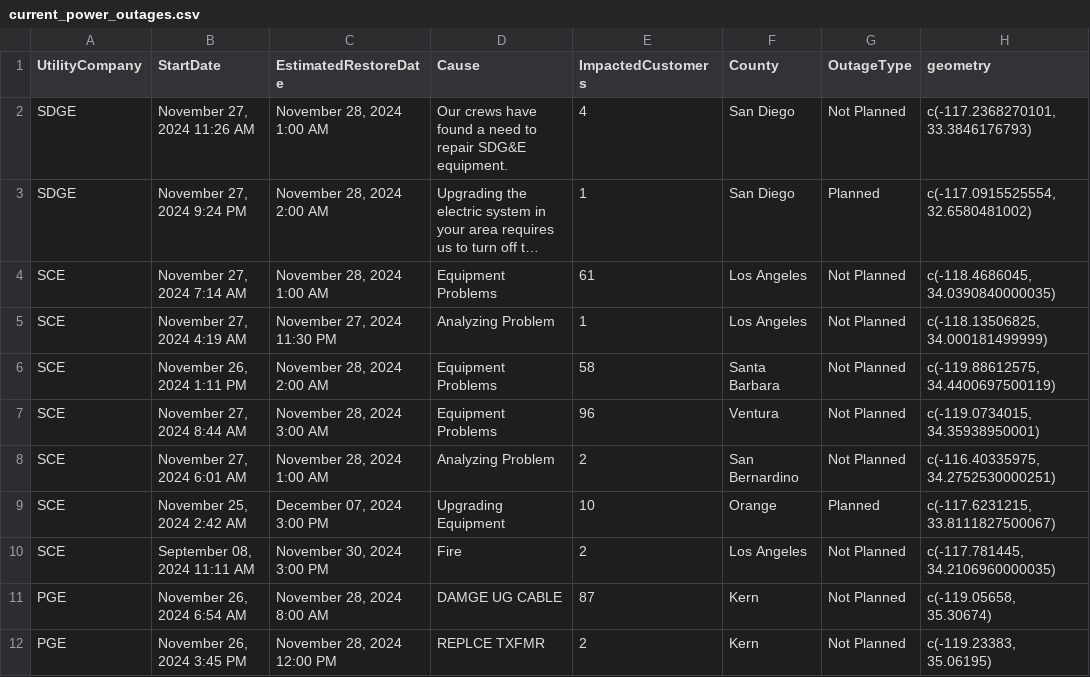
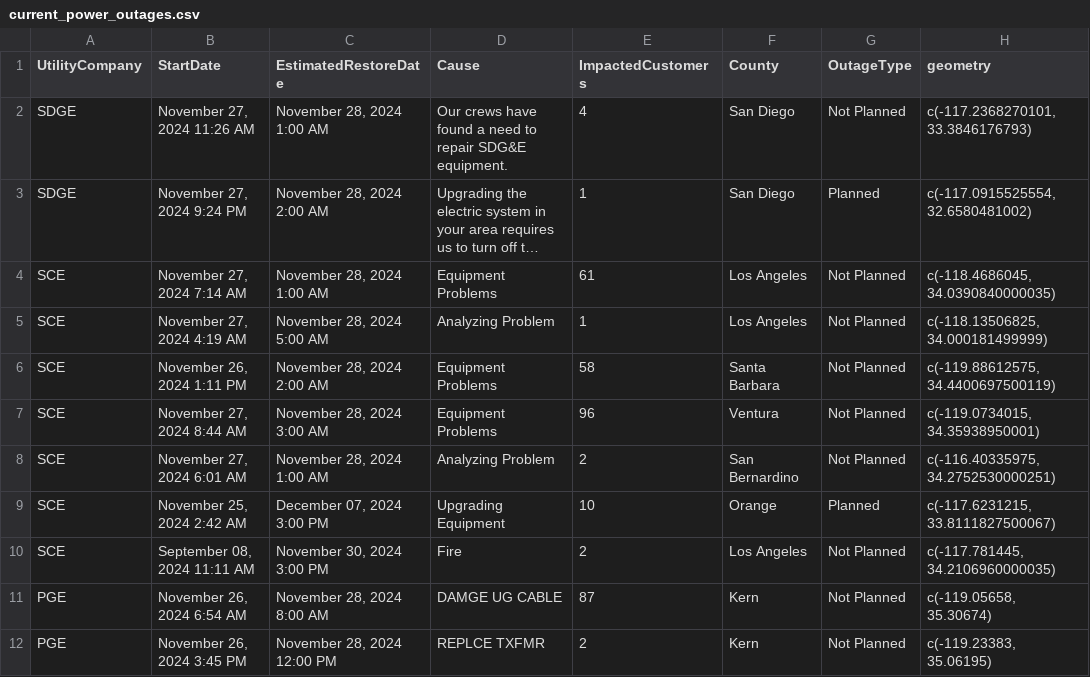
Before and after one commit to abcotvdata/power_outage_tracker, a CSV file: current_power_outages.csv, drawn as a sheet; only a part is shown; long unchanged cells end in …; the diff covers the shown part only; the diff names each change by its address in the sheet, - before the commit and + after, or states it on an @@ line.

```diff
--- a/current_power_outages.csv
+++ b/current_power_outages.csv
-C5 (EstimatedRestoreDate): November 27, 2024 11:30 PM
+C5 (EstimatedRestoreDate): November 28, 2024 5:00 AM
```
Also changed, not shown: 5 added rows, 5 removed rows and 10 edited cells elsewhere in this file, 5 other files.
